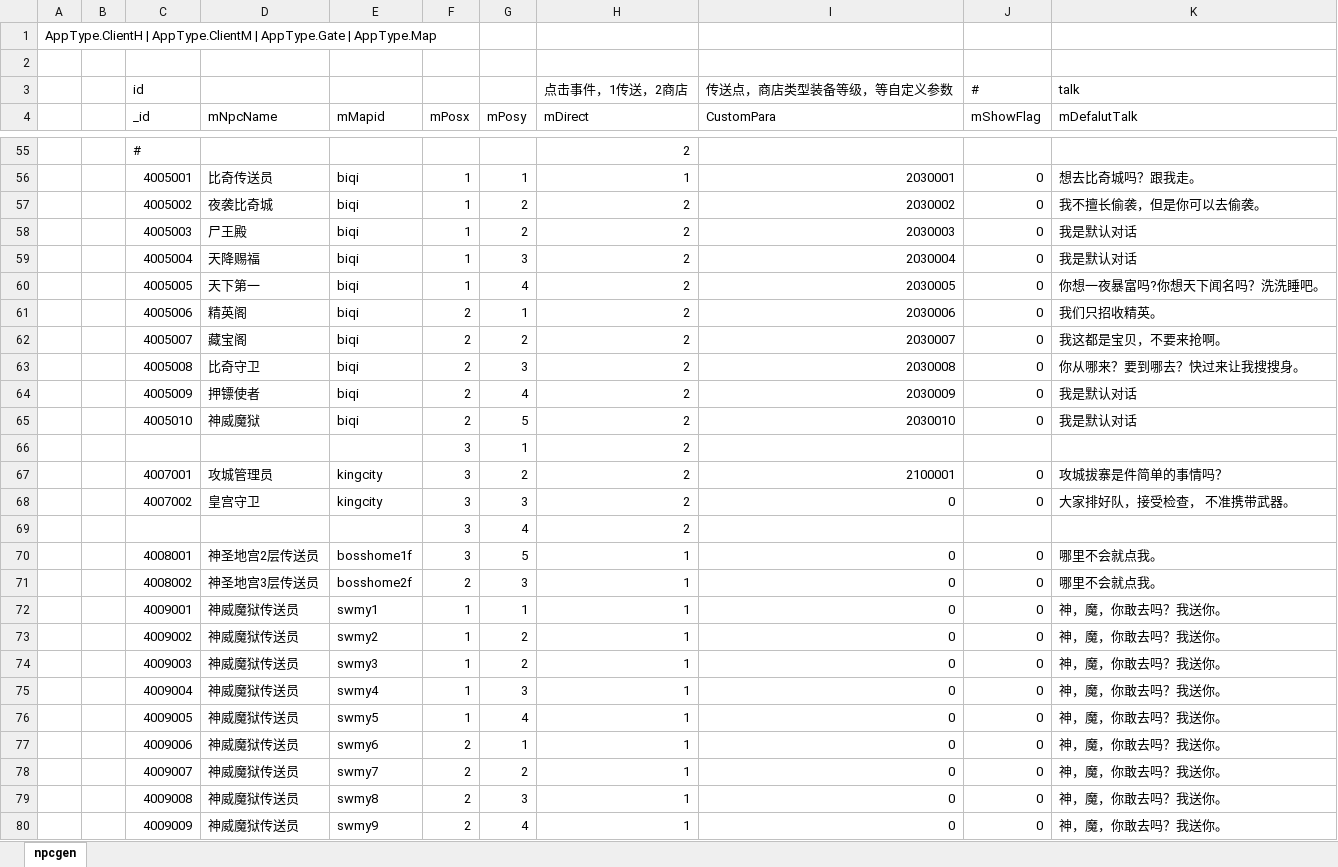
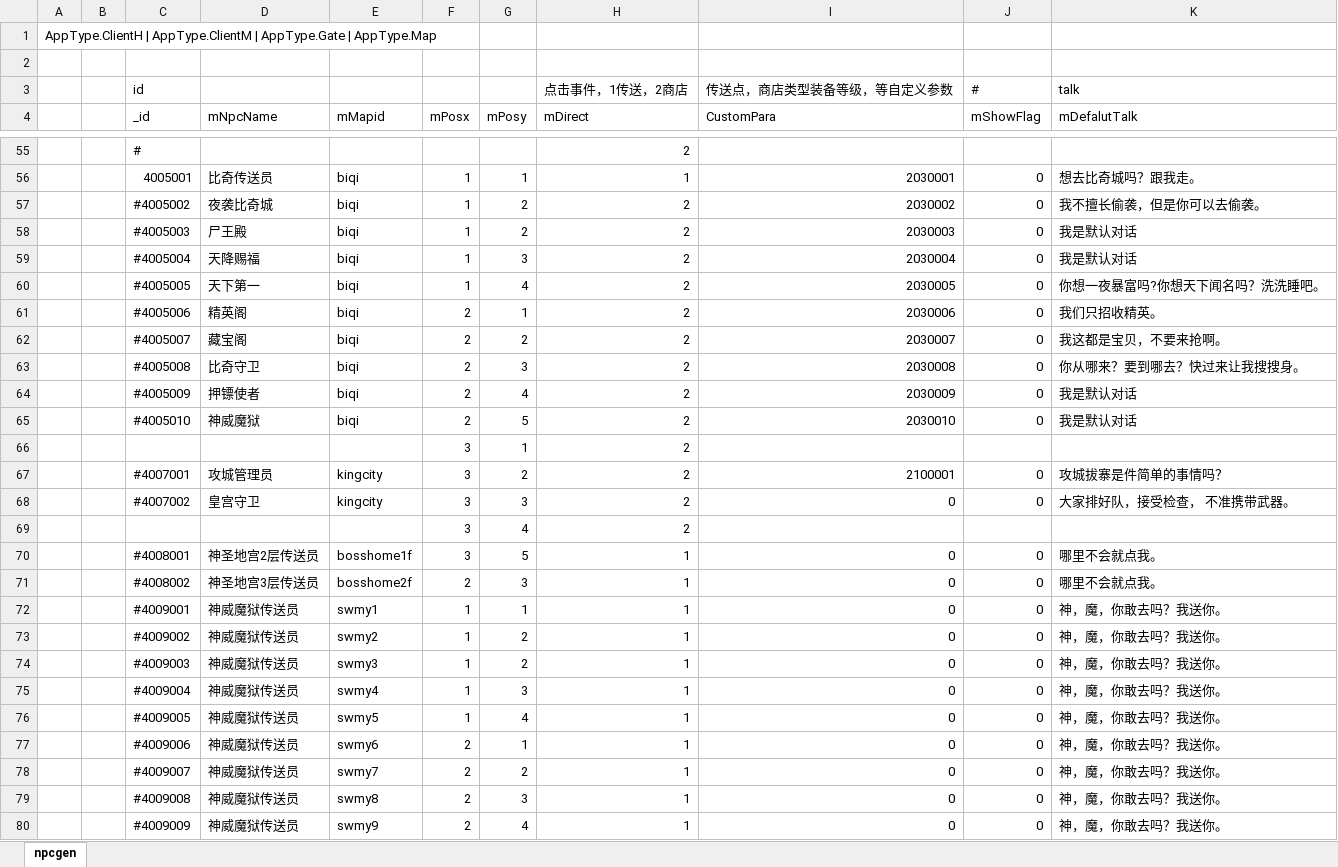
Before and after one commit to 517752548/MyUFWork, an Excel workbook: Unity_ET_FrameWork/ET-Branch_V5.0/Excel/npcgen.xlsx, sheet npcgen, drawn as a sheet; only a part is shown, gaps mark what is left out; values as stored, in another font and other column widths than the file's, no borders; the diff covers the shown part only; the diff names each change by its address in the sheet, - before the commit and + after, or states it on an @@ line.

```diff
--- a/Unity_ET_FrameWork/ET-Branch_V5.0/Excel/npcgen.xlsx (sheet npcgen)
+++ b/Unity_ET_FrameWork/ET-Branch_V5.0/Excel/npcgen.xlsx (sheet npcgen)
-C57 (_id): 4005002
+C57 (_id): #4005002
-C58 (_id): 4005003
+C58 (_id): #4005003
-C59 (_id): 4005004
+C59 (_id): #4005004
-C60 (_id): 4005005
+C60 (_id): #4005005
-C61 (_id): 4005006
+C61 (_id): #4005006
-C62 (_id): 4005007
+C62 (_id): #4005007
-C63 (_id): 4005008
+C63 (_id): #4005008
-C64 (_id): 4005009
+C64 (_id): #4005009
-C65 (_id): 4005010
+C65 (_id): #4005010
-C67 (_id): 4007001
+C67 (_id): #4007001
-C68 (_id): 4007002
+C68 (_id): #4007002
-C70 (_id): 4008001
+C70 (_id): #4008001
-C71 (_id): 4008002
+C71 (_id): #4008002
-C72 (_id): 4009001
+C72 (_id): #4009001
-C73 (_id): 4009002
+C73 (_id): #4009002
-C74 (_id): 4009003
+C74 (_id): #4009003
-C75 (_id): 4009004
+C75 (_id): #4009004
-C76 (_id): 4009005
+C76 (_id): #4009005
-C77 (_id): 4009006
+C77 (_id): #4009006
-C78 (_id): 4009007
+C78 (_id): #4009007
-C79 (_id): 4009008
+C79 (_id): #4009008
-C80 (_id): 4009009
+C80 (_id): #4009009
```
Also changed, not shown: 7 added rows, 7 removed rows, 1 moved row and 36 edited cells elsewhere in this sheet, Unity_ET_FrameWork/ET-Branch_V5.0/Excel/defendMonster.xlsx, Unity_ET_FrameWork/ET-Branch_V5.0/Excel/mapinfo.xlsx, 18 other files.
